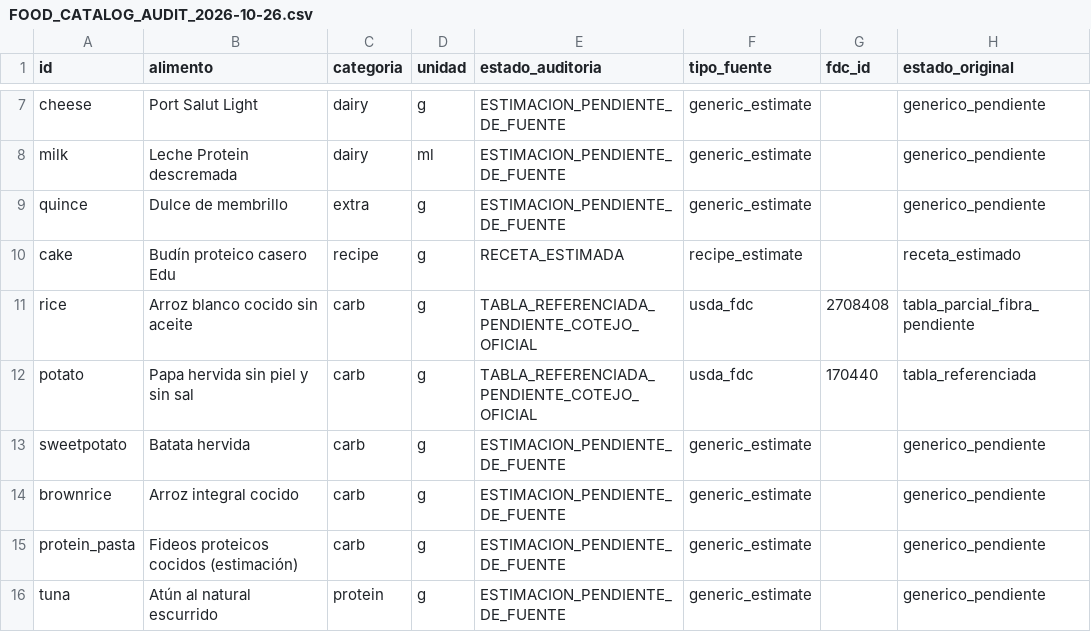
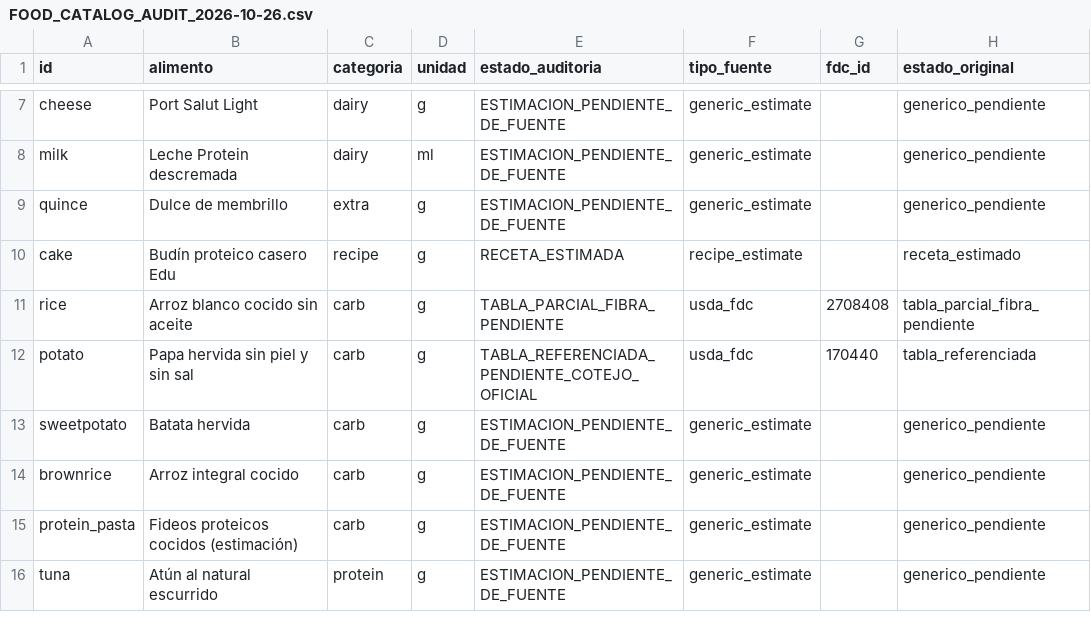
Before and after one commit to floresgrancelli/Edu-Flores-Grancelli-lab, a CSV file: efg-nutrition/pilot/FOOD_CATALOG_AUDIT_2026-10-26.csv, drawn as a sheet; only a part is shown, gaps mark what is left out; the diff names each change by its address in the sheet, - before the commit and + after, or states it on an @@ line.

Commit message:
EFG Nutrition: señalar fibra de arroz pendiente en informe completo

```diff
--- a/efg-nutrition/pilot/FOOD_CATALOG_AUDIT_2026-10-26.csv
+++ b/efg-nutrition/pilot/FOOD_CATALOG_AUDIT_2026-10-26.csv
-E11 (estado_auditoria): TABLA_REFERENCIADA_PENDIENTE_COTEJO_OFICIAL
+E11 (estado_auditoria): TABLA_PARCIAL_FIBRA_PENDIENTE
```
